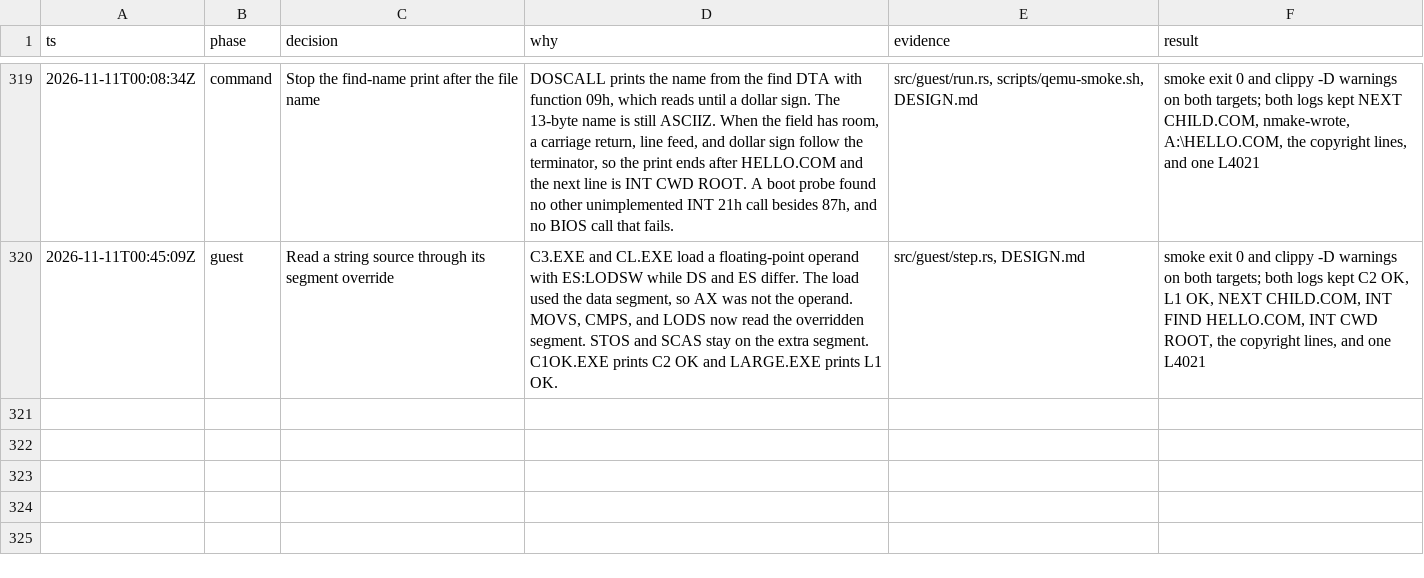
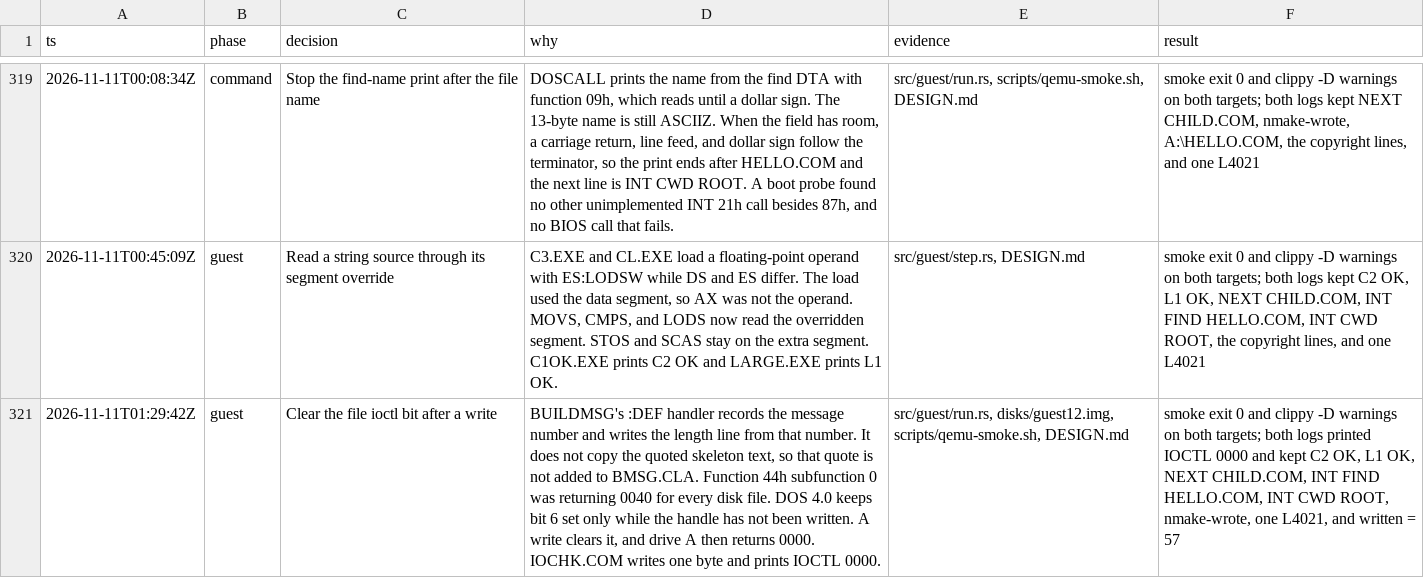
Before and after one commit to JamesLinYJ/DOS-RS, a TSV file: .audit/dos4-rs.tsv, drawn as a sheet; only a part is shown, gaps mark what is left out; the diff names each change by its address in the sheet, - before the commit and + after, or states it on an @@ line.

Commit message:
fix(guest): clear the file ioctl bit after a write
DOS 4.0 reports drive A as 0040 only while that handle has not been
written. A write clears the bit, so the device word is 0000. IOCHK.COM
writes one byte and prints that word.

```diff
--- a/.audit/dos4-rs.tsv
+++ b/.audit/dos4-rs.tsv
+row 321: 2026-11-11T01:29:42Z | guest | Clear the file ioctl bit after a write | BUILDMSG's :DEF handler records the message number and writes the length line from that number. It does not copy the quoted skeleton text, so that quote is not added to BMSG.CLA. Function 44h subfunction 0 was returning 0040 for every disk file. DOS 4.0 keeps bit 6 set only while the handle has not been written. A write clears it, and drive A then returns 0000. IOCHK.COM writes one byte and prints IOCTL 0000. | src/guest/run.rs, disks/guest12.img, scripts/qemu-smoke.sh, DESIGN.md | smoke exit 0 and clippy -D warnings on both targets; both logs printed IOCTL 0000 and kept C2 OK, L1 OK, NEXT CHILD.COM, INT FIND HELLO.COM, INT CWD ROOT, nmake-wrote, one L4021, and written = 57
```
Also changed, not shown: 7 other files.
